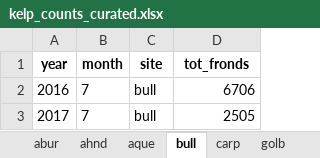
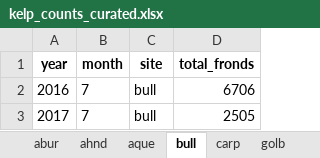
Before and after one commit to jules32/r-for-excel-users, an Excel workbook: curation/kelp_counts_curated.xlsx, sheet bull, drawn as a sheet; values as stored, in another font and other column widths than the file's, no borders; the diff names each change by its address in the sheet, - before the commit and + after, or states it on an @@ line.

Commit message:
updated to total_fronds in kelp curation

```diff
--- a/curation/kelp_counts_curated.xlsx (sheet bull)
+++ b/curation/kelp_counts_curated.xlsx (sheet bull)
-D1: tot_fronds
+D1: total_fronds
```
Also changed, not shown: sheet scdi, sheet sctw, sheet ahnd, sheet golb, sheet aque, sheet mohk, 4 more sheets, 4 other files.
